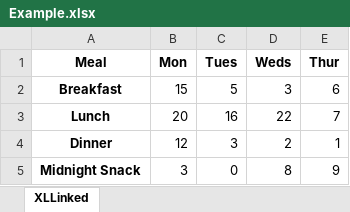
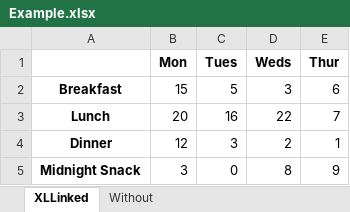
Before and after one commit to 0Hughman0/xl_link, an Excel workbook: Example.xlsx, sheet XLLinked, drawn as a sheet; values as stored, in another font and other column widths than the file's, no borders; charts and pictures not drawn; the diff names each change by its address in the sheet, - before the commit and + after, or states it on an @@ line.

```diff
--- a/Example.xlsx (sheet XLLinked)
+++ b/Example.xlsx (sheet XLLinked)
+sheet tab: Without
-A1: Meal
+A1: (empty)
```
Also changed, not shown: charts or pictures, 10 other files.
